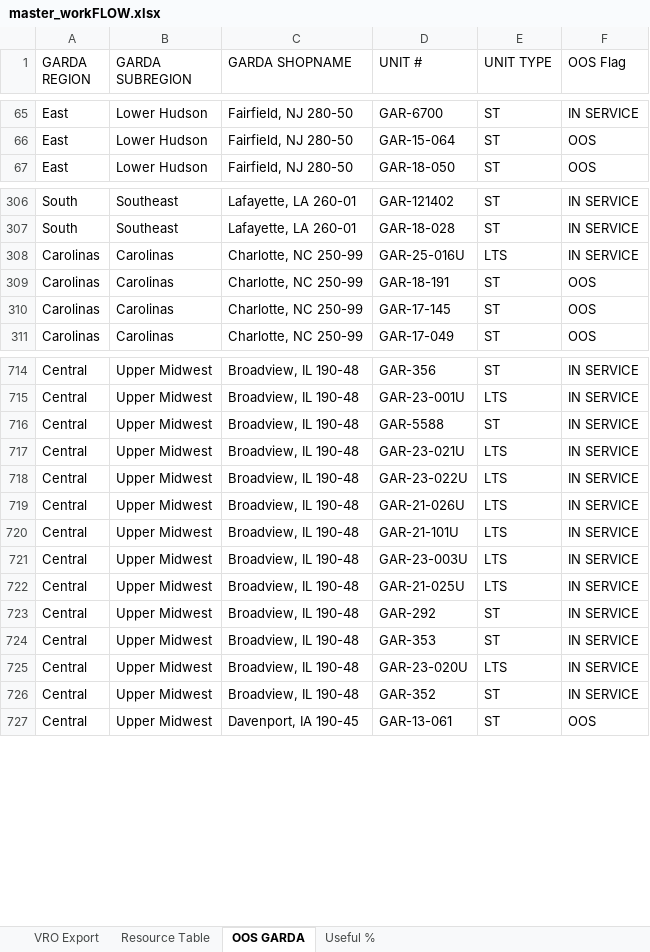
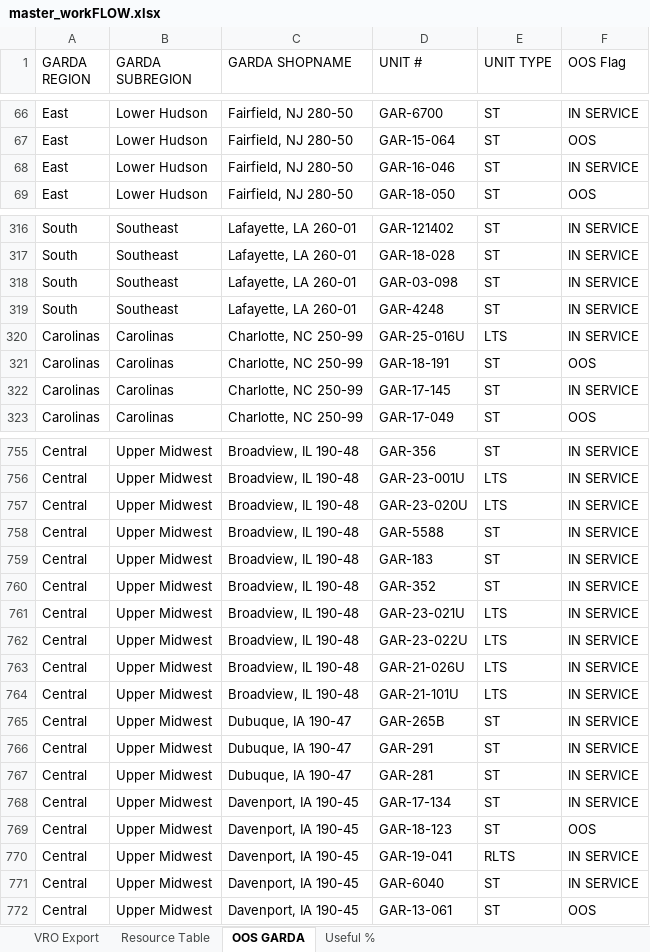
Before and after one commit to nmaysonet/workFLOW, an Excel workbook: master_workFLOW.xlsx, sheet OOS GARDA, drawn as a sheet; only a part is shown, gaps mark what is left out; values as stored, in another font and other column widths than the file's, no borders; table styles not drawn; addresses are those after the commit; the diff covers the shown part only; the diff names each change by its address in the sheet, - before the commit and + after, or states it on an @@ line.

```diff
--- a/master_workFLOW.xlsx (sheet OOS GARDA)
+++ b/master_workFLOW.xlsx (sheet OOS GARDA)
+row 68: East | Lower Hudson | Fairfield, NJ 280-50 | GAR-16-046 | ST | IN SERVICE
+row 318: South | Southeast | Lafayette, LA 260-01 | GAR-03-098 | ST | IN SERVICE
+row 319: South | Southeast | Lafayette, LA 260-01 | GAR-4248 | ST | IN SERVICE
-F322 (OOS Flag): OOS
+F322 (OOS Flag): IN SERVICE
@@ row 725 moved to row 757: Central @@
+row 759: Central | Upper Midwest | Broadview, IL 190-48 | GAR-183 | ST | IN SERVICE
+row 760: Central | Upper Midwest | Broadview, IL 190-48 | GAR-352 | ST | IN SERVICE
@@ row 721 moved to row 745: Central @@
@@ row 722 moved to row 746: Central @@
-C765:C766 (GARDA SHOPNAME): Broadview, IL 190-48
+C765:C766 (GARDA SHOPNAME): Dubuque, IA 190-47
-D765 (UNIT #): GAR-292
+D765 (UNIT #): GAR-265B
-D766 (UNIT #): GAR-353
+D766 (UNIT #): GAR-291
-C767 (GARDA SHOPNAME): Broadview, IL 190-48
+C767 (GARDA SHOPNAME): Dubuque, IA 190-47
-D767 (UNIT #): GAR-352
+D767 (UNIT #): GAR-281
@@ row 734 moved to row 768: Central @@
@@ row 735 moved to row 769: Central @@
@@ row 736 moved to row 770: Central @@
@@ row 737 moved to row 771: Central @@
```
Also changed, not shown: 69 added rows, 3 removed rows, 161 moved rows and 31 edited cells elsewhere in this sheet, sheet Useful %.
